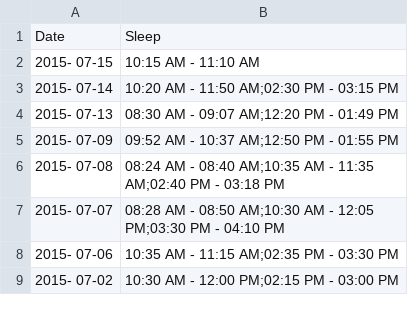
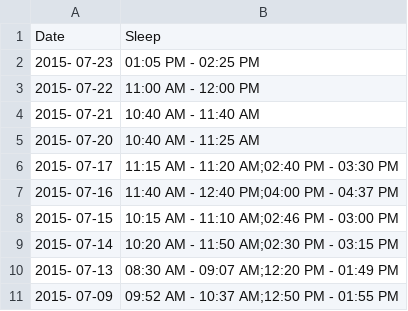
Before and after one commit to mattsedlar/Nap_Stalking, a CSV file: OutWit scraped export.csv, drawn as a sheet; only a part is shown; the shorter side is filled out with more unchanged rows.

Commit message:
Added README, still needs work, updated cleaning script to handle pm naps in am column

```diff
--- a/OutWit scraped export.csv
+++ b/OutWit scraped export.csv
@@ -1,3 +1,9 @@
 "Date","Sleep"
-"2015- 07-15","10:15 AM - 11:10 AM"
+"2015- 07-23","01:05 PM - 02:25 PM"
+"2015- 07-22","11:00 AM - 12:00 PM"
+"2015- 07-21","10:40 AM - 11:40 AM"
+"2015- 07-20","10:40 AM - 11:25 AM"
+"2015- 07-17","11:15 AM - 11:20 AM;02:40 PM - 03:30 PM"
+"2015- 07-16","11:40 AM - 12:40 PM;04:00 PM - 04:37 PM"
+"2015- 07-15","10:15 AM - 11:10 AM;02:46 PM - 03:00 PM"
 "2015- 07-14","10:20 AM - 11:50 AM;02:30 PM - 03:15 PM"
```
Also changed, not shown: 4 other files.
